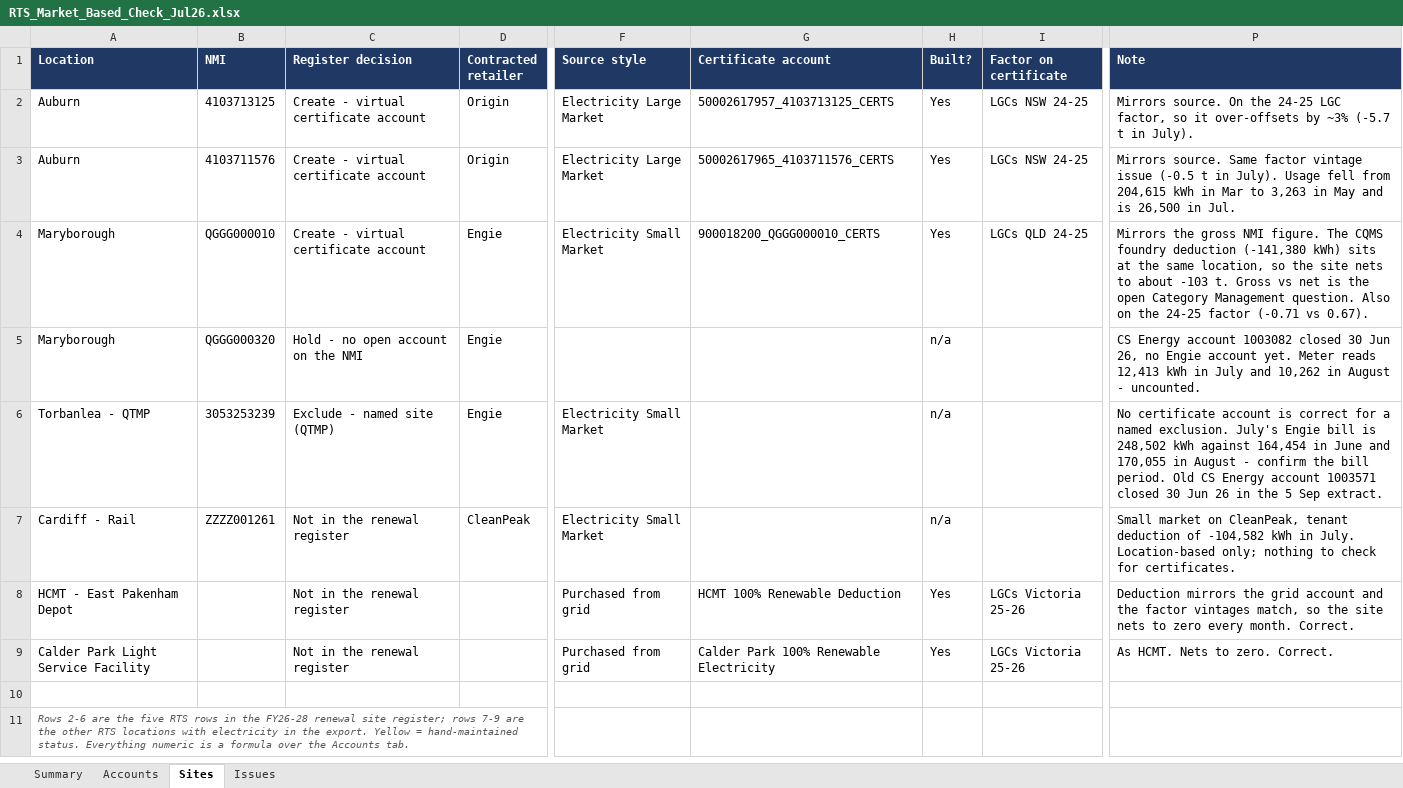
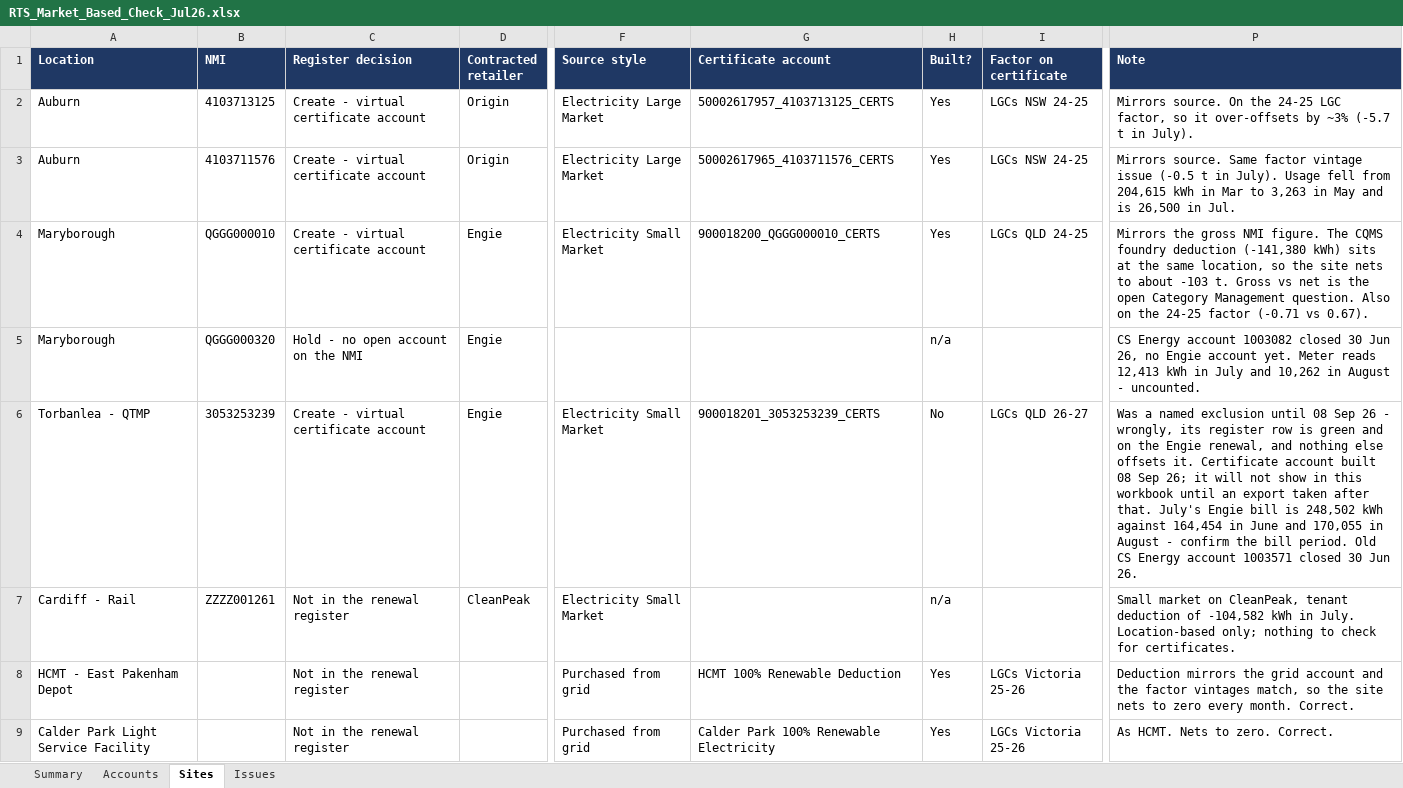
Before and after one commit to itschriswang/RevenueAndUnallocated, an Excel workbook: Large Market Certificates/RTS_Market_Based_Check_Jul26.xlsx, sheet Sites, drawn as a sheet; only a part is shown, gaps mark what is left out; the shorter side is filled out with more unchanged rows; values as stored, in another font and other column widths than the file's, no borders; conditional formats not drawn; the diff names each change by its address in the sheet, - before the commit and + after, or states it on an @@ line.

```diff
--- a/Large Market Certificates/RTS_Market_Based_Check_Jul26.xlsx (sheet Sites)
+++ b/Large Market Certificates/RTS_Market_Based_Check_Jul26.xlsx (sheet Sites)
-C6 (Register decision): Exclude - named site (QTMP)
+C6 (Register decision): Create - virtual certificate account
-G6 (Certificate account): (empty)
+G6 (Certificate account): 900018201_3053253239_CERTS
-H6 (Built?): n/a
+H6 (Built?): No
-I6 (Factor on certificate): (empty)
+I6 (Factor on certificate): LGCs QLD 26-27
-P6 (Note): No certificate account is correct for a named exclusion. July's Engie bill is 248,502 kWh against 164,454 in June and 170,055 in August - confirm the bill period. Old CS Energy account 1003571 closed 30 Jun 26 in the 5 Sep extract.
+P6 (Note): Was a named exclusion until 08 Sep 26 - wrongly, its register row is green and on the Engie renewal, and nothing else offsets it. Certificate account built 08 Sep 26; it will not show in this workbook until an export taken after that. July's Engie bill is 248,502 kWh against 164,454 in June and 170,055 in August - confirm the bill period. Old CS Energy account 1003571 closed 30 Jun 26.
```
Also changed, not shown: sheet Issues, sheet Summary, 7 other files.
